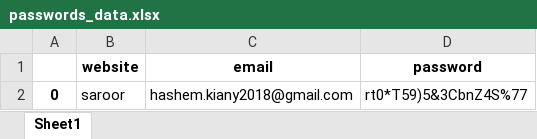
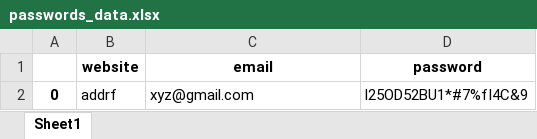
Before and after one commit to HashemKilany/P29_password_manager, an Excel workbook: passwords_data.xlsx, sheet Sheet1, drawn as a sheet; values as stored, in another font and other column widths than the file's, no borders; the diff names each change by its address in the sheet, - before the commit and + after, or states it on an @@ line.

```diff
--- a/passwords_data.xlsx (sheet Sheet1)
+++ b/passwords_data.xlsx (sheet Sheet1)
-B2 (website): saroor
+B2 (website): addrf
-C2 (email): hashem.kiany2018@gmail.com
+C2 (email): xyz@gmail.com
-D2 (password): rt0*T59)5&3CbnZ4S%77
+D2 (password): l25OD52BU1*#7%fI4C&9
```
Also changed, not shown: 2 other files.
